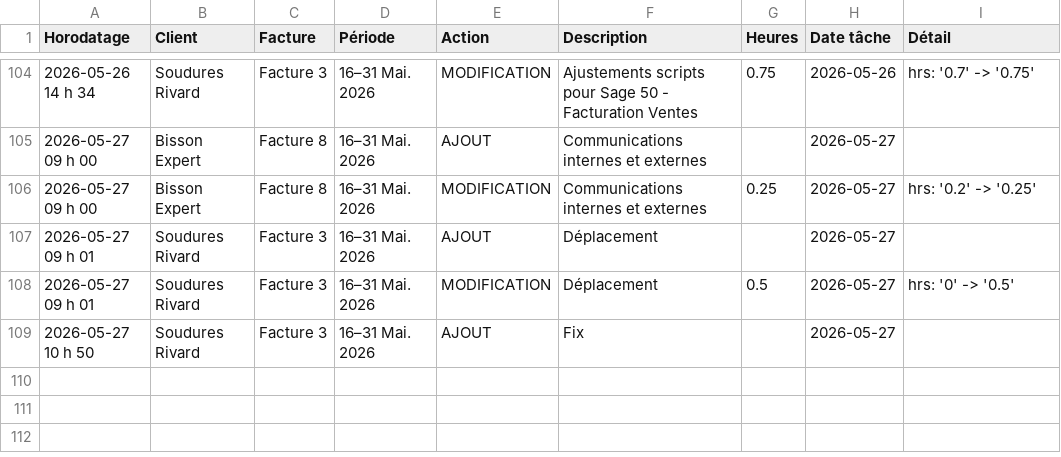
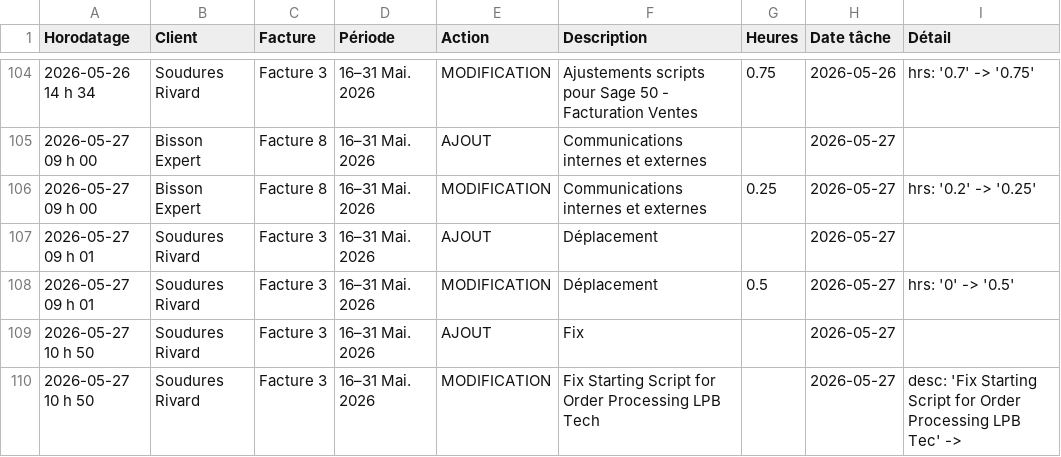
Before and after one commit to kchaouche17/billing-app, a CSV file: soudures-rivard/logs/activity-log.csv, drawn as a sheet; only a part is shown, gaps mark what is left out; the diff names each change by its address in the sheet, - before the commit and + after, or states it on an @@ line.

Commit message:
Activity log: 1 event

```diff
--- a/soudures-rivard/logs/activity-log.csv
+++ b/soudures-rivard/logs/activity-log.csv
+row 110: 2026-05-27 10 h 50 | Soudures Rivard | Facture 3 | 16–31 Mai. 2026 | MODIFICATION | Fix Starting Script for Order Processing LPB Tech |  | 2026-05-27 | desc: 'Fix Starting Script for Order Processing LPB Tec' ->
```
